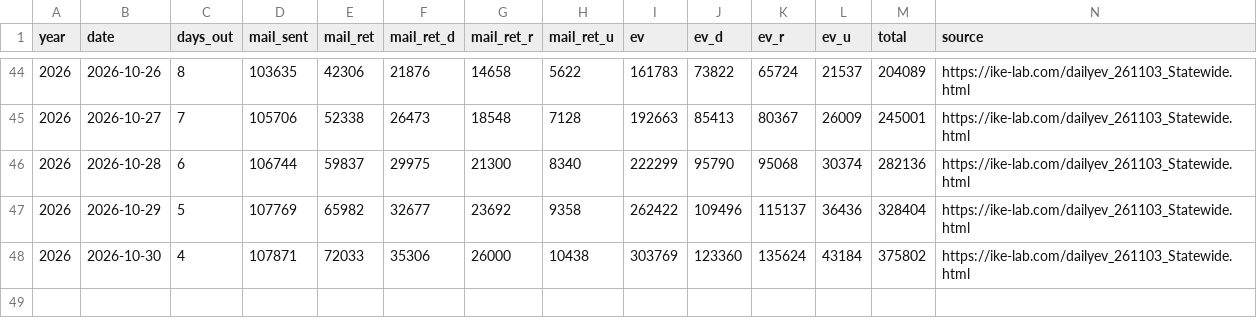
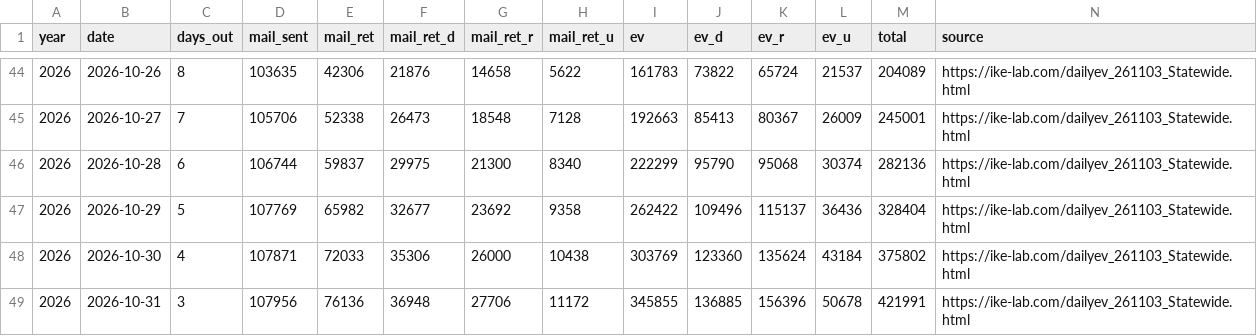
Before and after one commit to sethjlevyhub/fl-early-vote, a CSV file: site/ks-data.csv, drawn as a sheet; only a part is shown, gaps mark what is left out.

```diff
--- a/site/ks-data.csv
+++ b/site/ks-data.csv
@@ -48 +48,2 @@ year,date,days_out,mail_sent,mail_ret,mail_ret_d,mail_ret_r,mail_ret_u,ev,ev_d,e
 2026,2026-10-30,4,107871,72033,35306,26000,10438,303769,123360,135624,43184,375802,https://ike-lab.com/dailyev_261103_Statewide.html
+2026,2026-10-31,3,107956,76136,36948,27706,11172,345855,136885,156396,50678,421991,https://ike-lab.com/dailyev_261103_Statewide.html
```
Also changed, not shown: site/ia-data.csv, site/nc-hist.csv, 14 other files.
